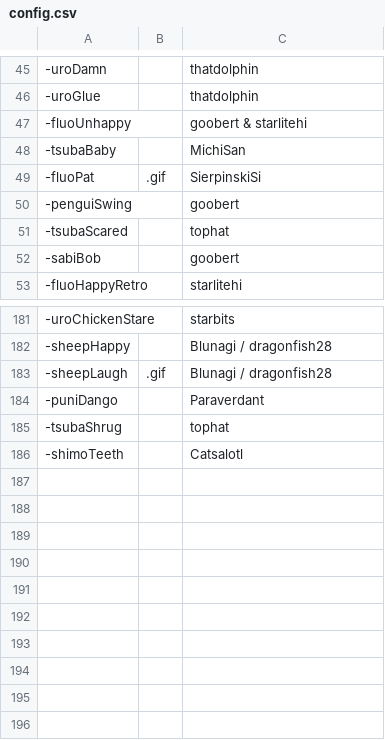
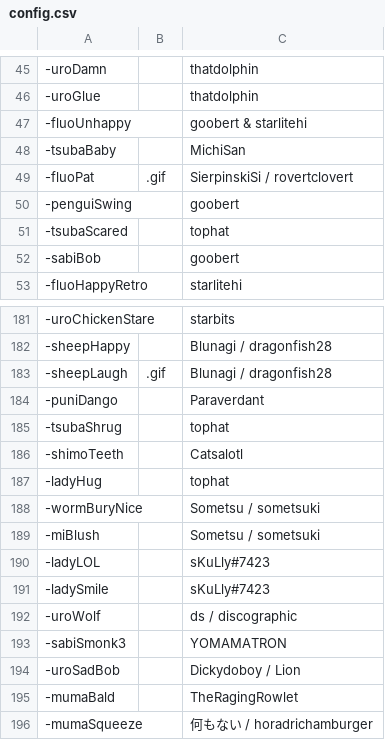
Before and after one commit to AcrylonitrileButadieneStyrene/yno-commumoji, a CSV file: config.csv, drawn as a sheet; only a part is shown, gaps mark what is left out.

```diff
--- a/config.csv
+++ b/config.csv
@@ -48,3 +48,3 @@
 -tsubaBaby,,MichiSan
--fluoPat,.gif,SierpinskiSi
+-fluoPat,.gif,SierpinskiSi / rovertclovert
 -penguiSwing,,goobert
@@ -186 +186,11 @@
 -shimoTeeth,,Catsalotl
+-ladyHug,,tophat
+-wormBuryNice,,Sometsu / sometsuki
+-miBlush,,Sometsu / sometsuki
+-ladyLOL,,sKuLly#7423
+-ladySmile,,sKuLly#7423
+-uroWolf,, ds / discographic
+-sabiSmonk3,,YOMAMATRON
+-uroSadBob,,Dickydoboy / Lion
+-mumaBald,,TheRagingRowlet
+-mumaSqueeze,,何もない / horadrichamburger
```
Also changed, not shown: 10 other files.
